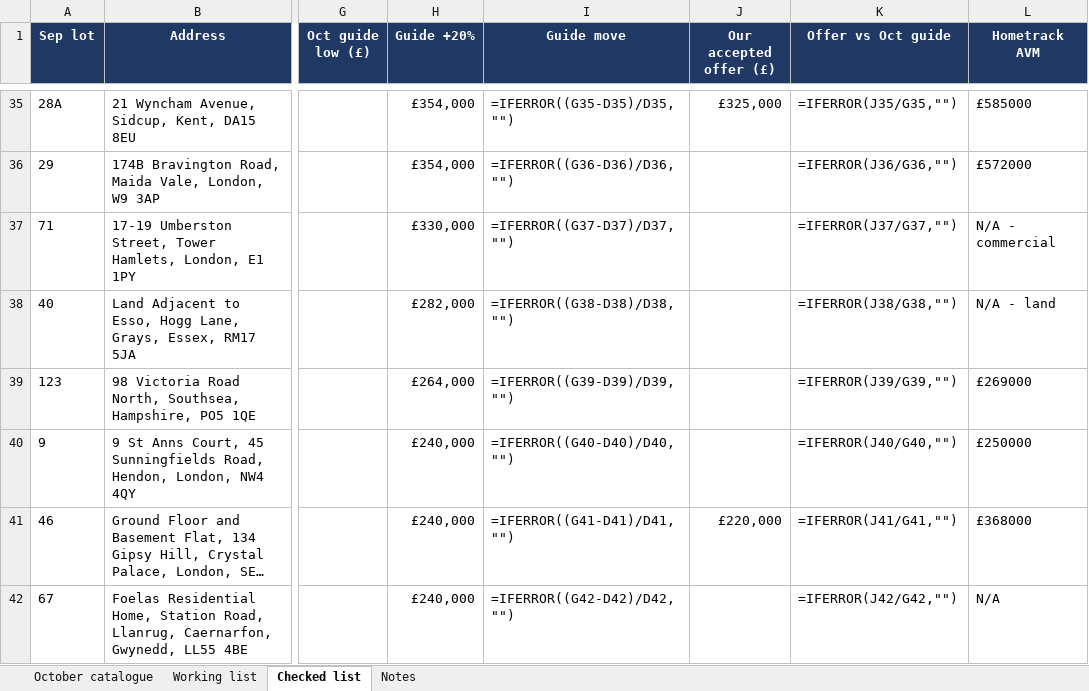
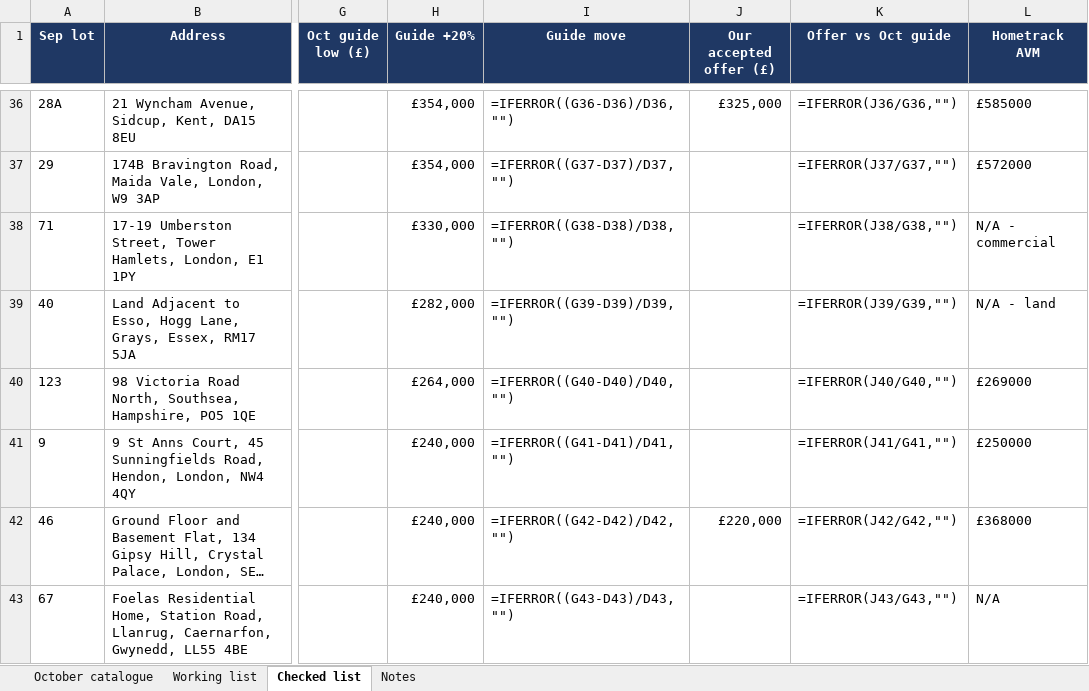
Before and after one commit to Wealthbrokerage/We-task-runner, an Excel workbook: auction_xref/Auction lots - checked list.xlsx, sheet Checked list, drawn as a sheet; only a part is shown, gaps mark what is left out; long unchanged cells end in …; values as stored, in another font and other column widths than the file's, no borders; formulas without a stored value are shown as written; addresses are those after the commit; the diff covers the shown part only; the diff names each change by its address in the sheet, - before the commit and + after, or states it on an @@ line.

```diff
--- a/auction_xref/Auction lots - checked list.xlsx (sheet Checked list)
+++ b/auction_xref/Auction lots - checked list.xlsx (sheet Checked list)
-I36 (Guide move): =IFERROR((G35-D35)/D35,"")
+I36 (Guide move): =IFERROR((G36-D36)/D36,"")
-K36 (Offer vs Oct guide): =IFERROR(J35/G35,"")
+K36 (Offer vs Oct guide): =IFERROR(J36/G36,"")
-I37 (Guide move): =IFERROR((G36-D36)/D36,"")
+I37 (Guide move): =IFERROR((G37-D37)/D37,"")
-K37 (Offer vs Oct guide): =IFERROR(J36/G36,"")
+K37 (Offer vs Oct guide): =IFERROR(J37/G37,"")
-I38 (Guide move): =IFERROR((G37-D37)/D37,"")
+I38 (Guide move): =IFERROR((G38-D38)/D38,"")
-K38 (Offer vs Oct guide): =IFERROR(J37/G37,"")
+K38 (Offer vs Oct guide): =IFERROR(J38/G38,"")
-I39 (Guide move): =IFERROR((G38-D38)/D38,"")
+I39 (Guide move): =IFERROR((G39-D39)/D39,"")
-K39 (Offer vs Oct guide): =IFERROR(J38/G38,"")
+K39 (Offer vs Oct guide): =IFERROR(J39/G39,"")
-I40 (Guide move): =IFERROR((G39-D39)/D39,"")
+I40 (Guide move): =IFERROR((G40-D40)/D40,"")
-K40 (Offer vs Oct guide): =IFERROR(J39/G39,"")
+K40 (Offer vs Oct guide): =IFERROR(J40/G40,"")
-I41 (Guide move): =IFERROR((G40-D40)/D40,"")
+I41 (Guide move): =IFERROR((G41-D41)/D41,"")
-K41 (Offer vs Oct guide): =IFERROR(J40/G40,"")
+K41 (Offer vs Oct guide): =IFERROR(J41/G41,"")
-I42 (Guide move): =IFERROR((G41-D41)/D41,"")
+I42 (Guide move): =IFERROR((G42-D42)/D42,"")
-K42 (Offer vs Oct guide): =IFERROR(J41/G41,"")
+K42 (Offer vs Oct guide): =IFERROR(J42/G42,"")
-I43 (Guide move): =IFERROR((G42-D42)/D42,"")
+I43 (Guide move): =IFERROR((G43-D43)/D43,"")
-K43 (Offer vs Oct guide): =IFERROR(J42/G42,"")
+K43 (Offer vs Oct guide): =IFERROR(J43/G43,"")
```
Also changed, not shown: 2 added rows, 2 removed rows and 77 edited cells elsewhere in this sheet, sheet October catalogue, sheet Working list, sheet Notes, formulas that keep their value, 7 other files.
